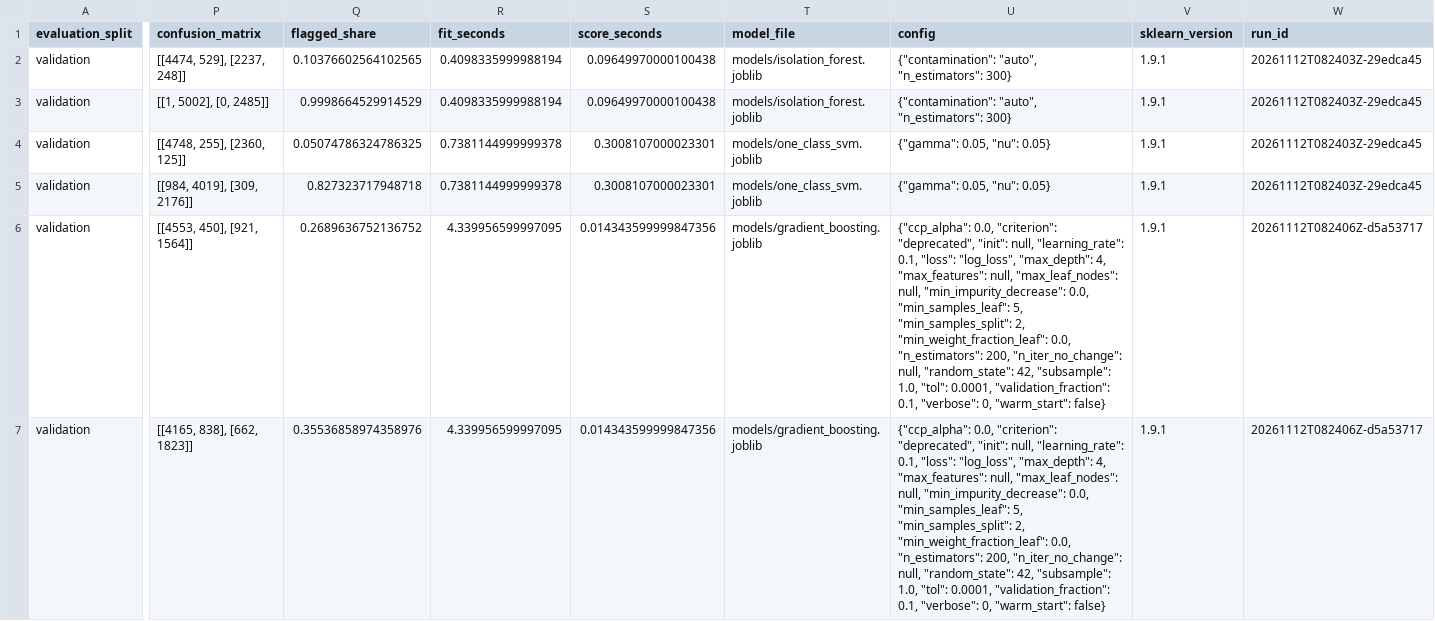
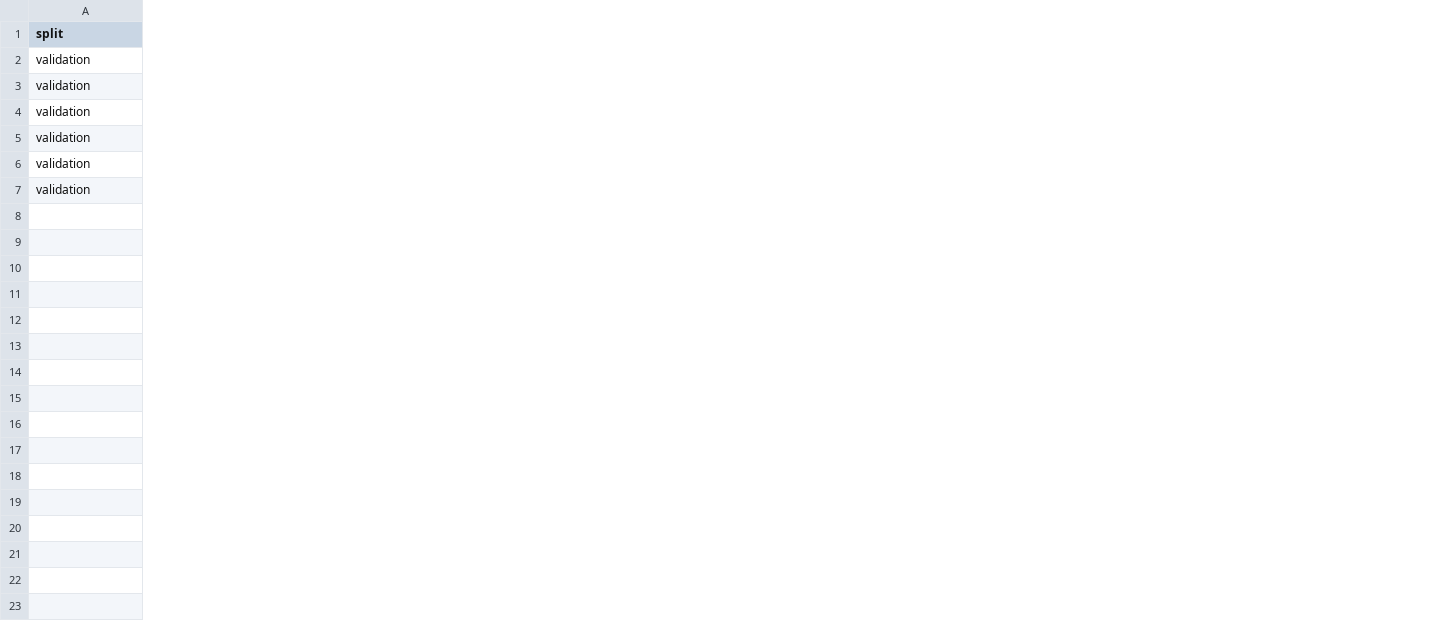
Before and after one commit to nbatho/Social-Media-Bot-Fake-Account-Detection, a CSV file: reports/comparison_validation_metrics.csv, drawn as a sheet; only a part is shown, gaps mark what is left out; the diff covers the shown part only; the diff names each change by its address in the sheet, - before the commit and + after, or states it on an @@ line.

Commit message:
refactor: regenerate compact reports and retire legacy metadata

```diff
--- a/reports/comparison_validation_metrics.csv
+++ b/reports/comparison_validation_metrics.csv
-column P (confusion_matrix), rows 2-7: [[4474, 529], [2237, 248]] | [[1, 5002], [0, 2485]] | [[4748, 255], [2360, 125]] | [[984, 4019], [309, 2176]] | [[4553, 450], [921, 1564]] | [[4165, 838], [662, 1823]]
-column Q (flagged_share), rows 2-7: 0.10376602564102565 | 0.9998664529914529 | 0.05074786324786325 | 0.827323717948718 | 0.2689636752136752 | 0.35536858974358976
-column R (fit_seconds), rows 2-7: 0.4098335999988194 | 0.4098335999988194 | 0.7381144999999378 | 0.7381144999999378 | 4.339956599997095 | 4.339956599997095
-column S (score_seconds), rows 2-7: 0.09649970000100438 | 0.09649970000100438 | 0.3008107000023301 | 0.3008107000023301 | 0.014343599999847356 | 0.014343599999847356
-column T (model_file), rows 2-7: models/isolation_forest.joblib | models/isolation_forest.joblib | models/one_class_svm.joblib | models/one_class_svm.joblib | models/gradient_boosting.joblib | models/gradient_boosting.joblib
-column U (config), rows 2-7: {"contamination": "auto", "n_estimators": 300} | {"contamination": "auto", "n_estimators": 300} | {"gamma": 0.05, "nu": 0.05} | {"gamma": 0.05, "nu": 0.05} | {"ccp_alpha": 0.0, "criterion": "deprecated", "init": null, "learning_rate": 0.1, "loss": "log_loss", "max_depth": 4, "max_features": null, "max_leaf_nodes": null, "min_impurity_decrease": 0.0, "min_samples_leaf": 5, "min_samples_split": 2, "min_weight_fraction_leaf": 0.0, "n_estimators": 200, "n_iter_no_change": null, "random_state": 42, "subsample": 1.0, "tol": 0.0001, "validation_fraction": 0.1, "verbose": 0, "warm_start": false} | {"ccp_alpha": 0.0, "criterion": "deprecated", "init": null, "learning_rate": 0.1, "loss": "log_loss", "max_depth": 4, "max_features": null, "max_leaf_nodes": null, "min_impurity_decrease": 0.0, "min_samples_leaf": 5, "min_samples_split": 2, "min_weight_fraction_leaf": 0.0, "n_estimators": 200, "n_iter_no_change": null, "random_state": 42, "subsample": 1.0, "tol": 0.0001, "validation_fraction": 0.1, "verbose": 0, "warm_start": false}
-column V (sklearn_version), rows 2-7: all 1.9.1
-column W (run_id), rows 2-7: 20261112T082403Z-29edca45 | 20261112T082403Z-29edca45 | 20261112T082403Z-29edca45 | 20261112T082403Z-29edca45 | 20261112T082406Z-d5a53717 | 20261112T082406Z-d5a53717
-A1: evaluation_split
+A1: split
```
Also changed, not shown: 4 removed columns elsewhere in this file, reports/anomaly_validation_metrics.csv, reports/metrics.csv, 7 other files.
